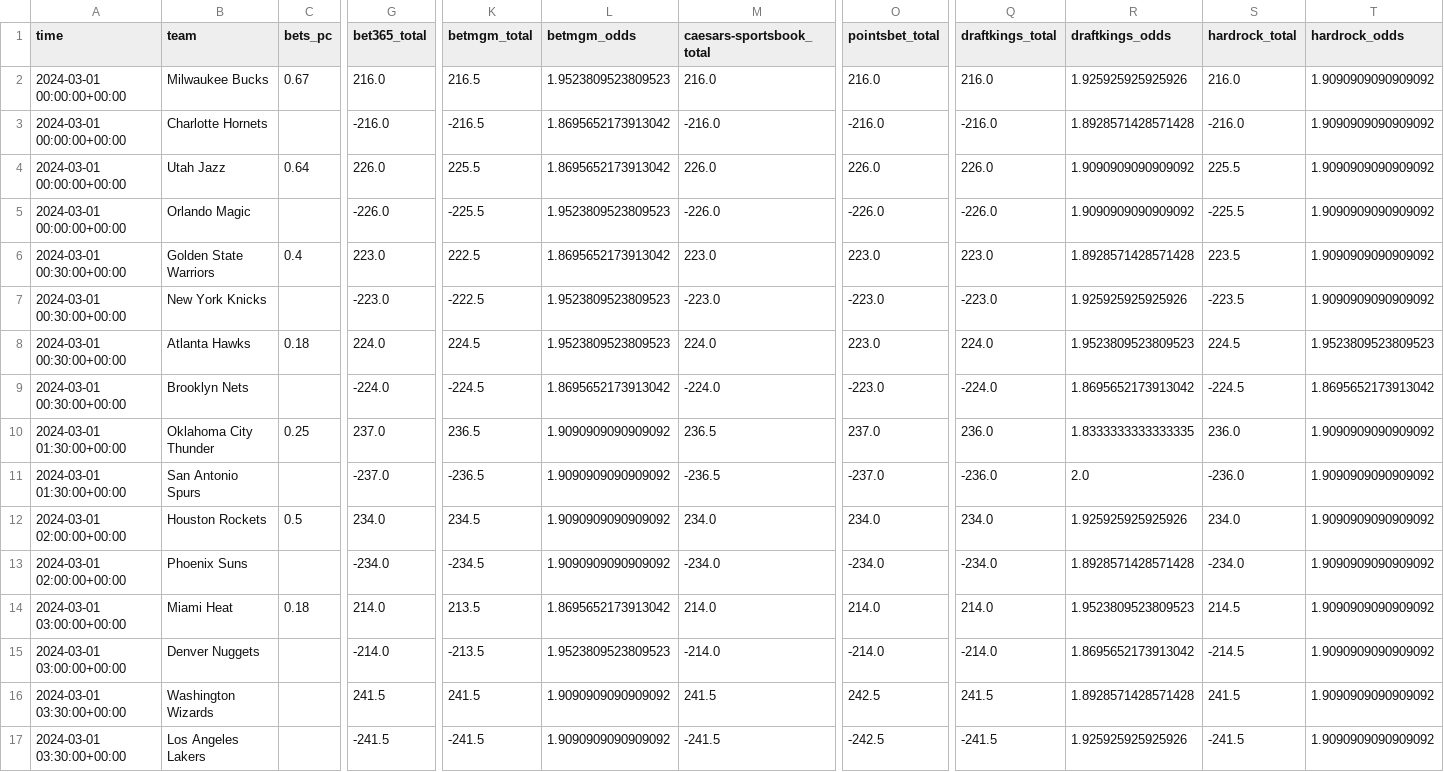
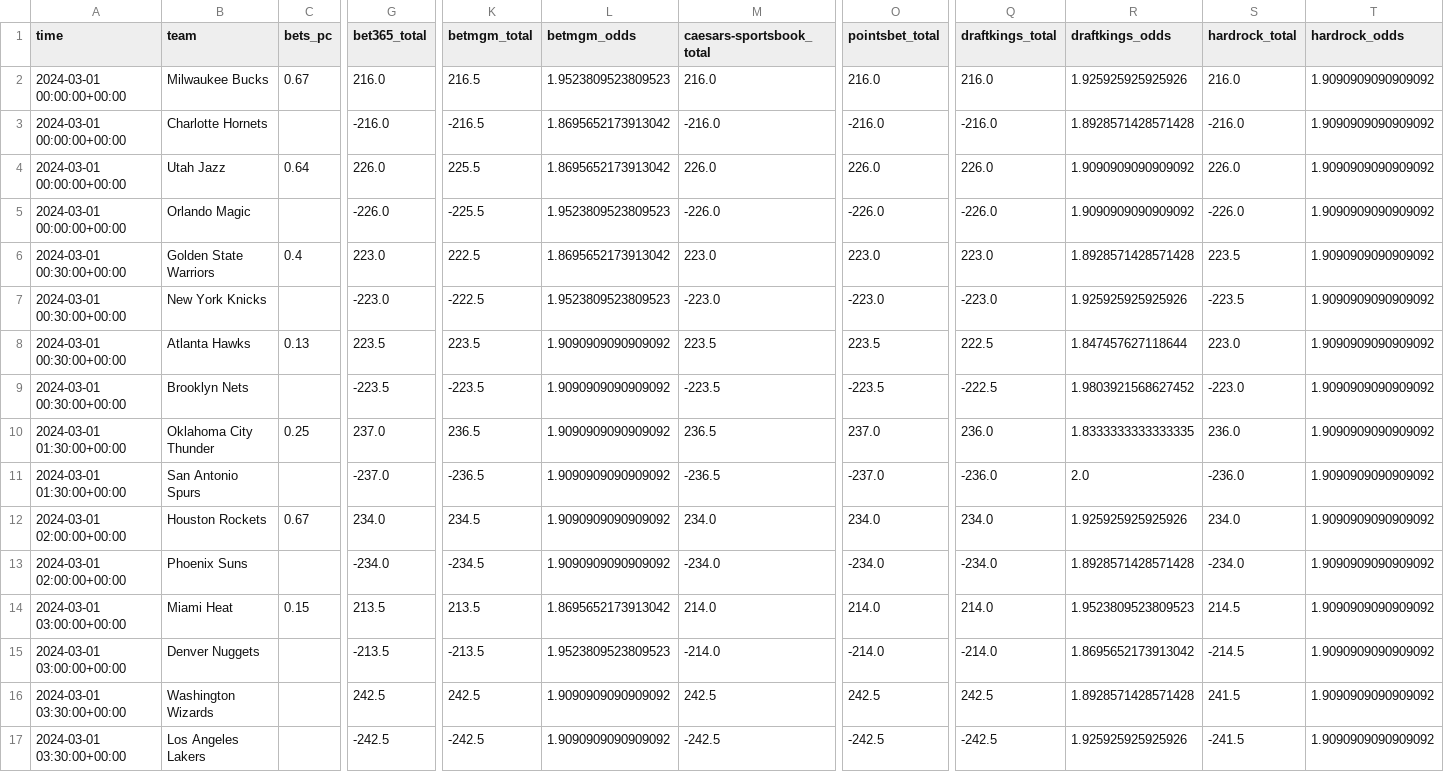
Before and after one commit to Donalcon/reverse_line_movement, a CSV file: nba_total_df.csv, drawn as a sheet; only a part is shown, gaps mark what is left out; the diff covers the shown part only; the diff names each change by its address in the sheet, - before the commit and + after, or states it on an @@ line.

```diff
--- a/nba_total_df.csv
+++ b/nba_total_df.csv
-S4 (hardrock_total): 225.5
+S4 (hardrock_total): 226.0
-S5 (hardrock_total): -225.5
+S5 (hardrock_total): -226.0
-C8 (bets_pc): 0.18
+C8 (bets_pc): 0.13
-G8 (bet365_total): 224.0
+G8 (bet365_total): 223.5
-K8 (betmgm_total): 224.5
+K8 (betmgm_total): 223.5
-L8 (betmgm_odds): 1.9523809523809523
+L8 (betmgm_odds): 1.9090909090909092
-M8 (caesars-sportsbook_total): 224.0
+M8 (caesars-sportsbook_total): 223.5
-O8 (pointsbet_total): 223.0
+O8 (pointsbet_total): 223.5
-Q8 (draftkings_total): 224.0
+Q8 (draftkings_total): 222.5
-R8 (draftkings_odds): 1.9523809523809523
+R8 (draftkings_odds): 1.847457627118644
-S8 (hardrock_total): 224.5
+S8 (hardrock_total): 223.0
-T8 (hardrock_odds): 1.9523809523809523
+T8 (hardrock_odds): 1.9090909090909092
-G9 (bet365_total): -224.0
+G9 (bet365_total): -223.5
-K9 (betmgm_total): -224.5
+K9 (betmgm_total): -223.5
-L9 (betmgm_odds): 1.8695652173913042
+L9 (betmgm_odds): 1.9090909090909092
-M9 (caesars-sportsbook_total): -224.0
+M9 (caesars-sportsbook_total): -223.5
-O9 (pointsbet_total): -223.0
+O9 (pointsbet_total): -223.5
-Q9 (draftkings_total): -224.0
+Q9 (draftkings_total): -222.5
-R9 (draftkings_odds): 1.8695652173913042
+R9 (draftkings_odds): 1.9803921568627452
-S9 (hardrock_total): -224.5
+S9 (hardrock_total): -223.0
-T9 (hardrock_odds): 1.8695652173913042
+T9 (hardrock_odds): 1.9090909090909092
-C12 (bets_pc): 0.5
+C12 (bets_pc): 0.67
-C14 (bets_pc): 0.18
+C14 (bets_pc): 0.15
-G14 (bet365_total): 214.0
+G14 (bet365_total): 213.5
-G15 (bet365_total): -214.0
+G15 (bet365_total): -213.5
-G16 (bet365_total): 241.5
+G16 (bet365_total): 242.5
-K16 (betmgm_total): 241.5
+K16 (betmgm_total): 242.5
-M16 (caesars-sportsbook_total): 241.5
+M16 (caesars-sportsbook_total): 242.5
-Q16 (draftkings_total): 241.5
+Q16 (draftkings_total): 242.5
-G17 (bet365_total): -241.5
+G17 (bet365_total): -242.5
-K17 (betmgm_total): -241.5
+K17 (betmgm_total): -242.5
-M17 (caesars-sportsbook_total): -241.5
+M17 (caesars-sportsbook_total): -242.5
-Q17 (draftkings_total): -241.5
+Q17 (draftkings_total): -242.5
```
Also changed, not shown: 2 edited cells elsewhere in this file, nba_spread_df.csv.
